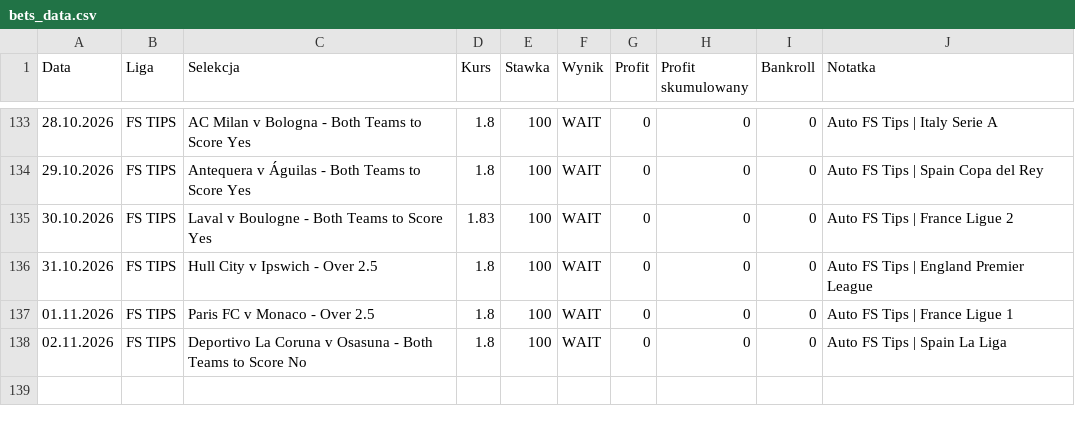
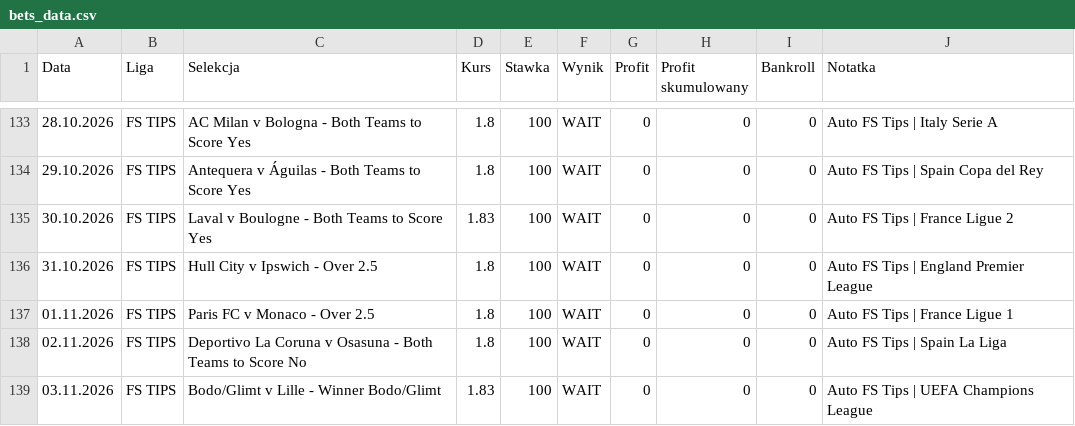
Before and after one commit to Octagon93/Bet_Tracker, a CSV file: bets_data.csv, drawn as a sheet; only a part is shown, gaps mark what is left out.

```diff
--- a/bets_data.csv
+++ b/bets_data.csv
@@ -138 +138,2 @@ Data,Liga,Selekcja,Kurs,Stawka,Wynik,Profit,Profit skumulowany,Bankroll,Notatka
 02.11.2026,FS TIPS,Deportivo La Coruna v Osasuna - Both Teams to Score No,1.8,100,WAIT,0,0,0,Auto FS Tips | Spain La Liga
+03.11.2026,FS TIPS,Bodo/Glimt v Lille - Winner Bodo/Glimt,1.83,100,WAIT,0,0,0,Auto FS Tips | UEFA Champions League
```
